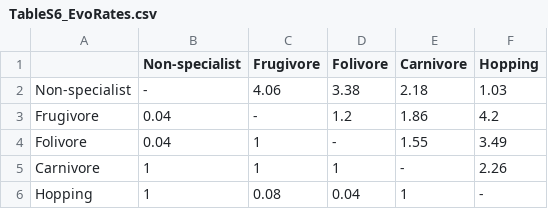
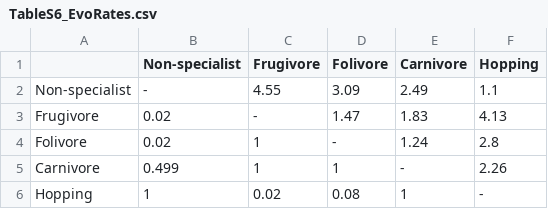
Before and after one commit to miracleray/allometry-rodents, a CSV file: Data/Results/TableS6_EvoRates.csv, drawn as a sheet.

Commit message:
Fixed small error in Table S6

```diff
--- a/Data/Results/TableS6_EvoRates.csv
+++ b/Data/Results/TableS6_EvoRates.csv
@@ -1,6 +1,6 @@
 "","Non-specialist","Frugivore","Folivore","Carnivore","Hopping"
-"Non-specialist","-","4.06","3.38","2.18","1.03"
-"Frugivore","0.04","-","1.2","1.86","4.2"
-"Folivore","0.04","1","-","1.55","3.49"
-"Carnivore","1","1","1","-","2.26"
-"Hopping","1","0.08","0.04","1","-"
+"Non-specialist","-","4.55","3.09","2.49","1.1"
+"Frugivore","0.02","-","1.47","1.83","4.13"
+"Folivore","0.02","1","-","1.24","2.8"
+"Carnivore","0.499","1","1","-","2.26"
+"Hopping","1","0.02","0.08","1","-"
```
Also changed, not shown: 2 other files.
